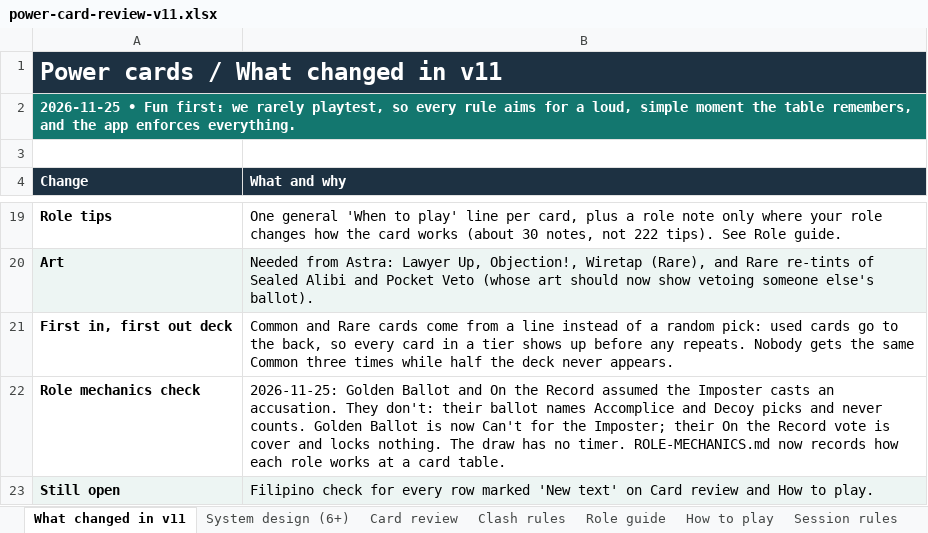
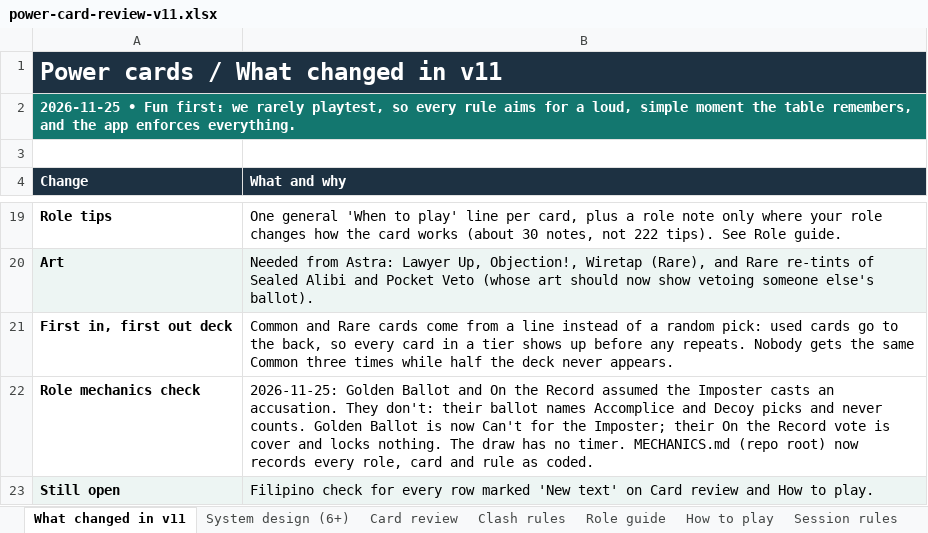
Before and after one commit to Malon0825/imposter-app, an Excel workbook: design/power-cards-v1/power-card-review-v11.xlsx, sheet What changed in v11, drawn as a sheet; only a part is shown, gaps mark what is left out; values as stored, in another font and other column widths than the file's, no borders; the diff names each change by its address in the sheet, - before the commit and + after, or states it on an @@ line.

```diff
--- a/design/power-cards-v1/power-card-review-v11.xlsx (sheet What changed in v11)
+++ b/design/power-cards-v1/power-card-review-v11.xlsx (sheet What changed in v11)
-B22 (What and why): …no timer. ROLE-MECHANICS.md now records how each role works at a card table.
+B22 (What and why): …no timer. MECHANICS.md (repo root) now records every role, card and rule as coded.
```
Also changed, not shown: sheet Role guide, 9 other files.
